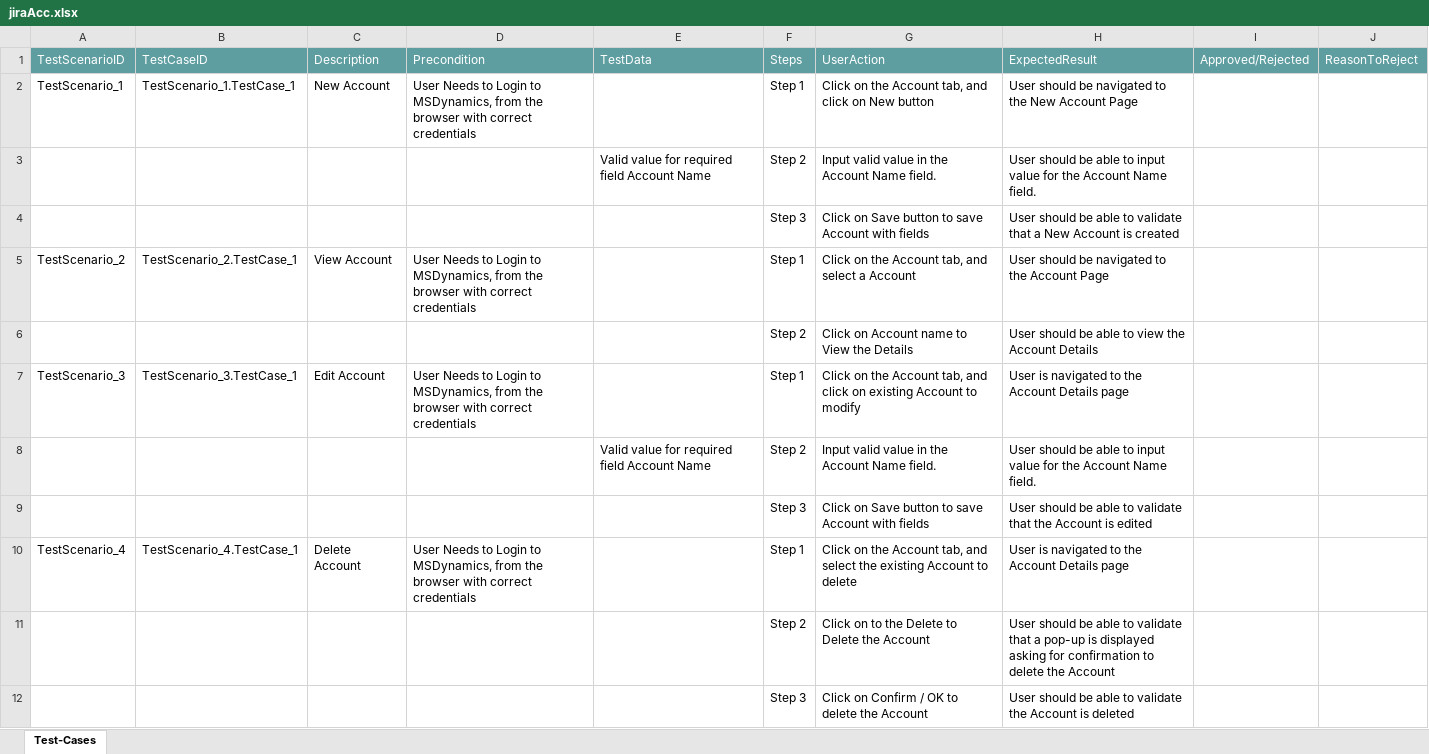
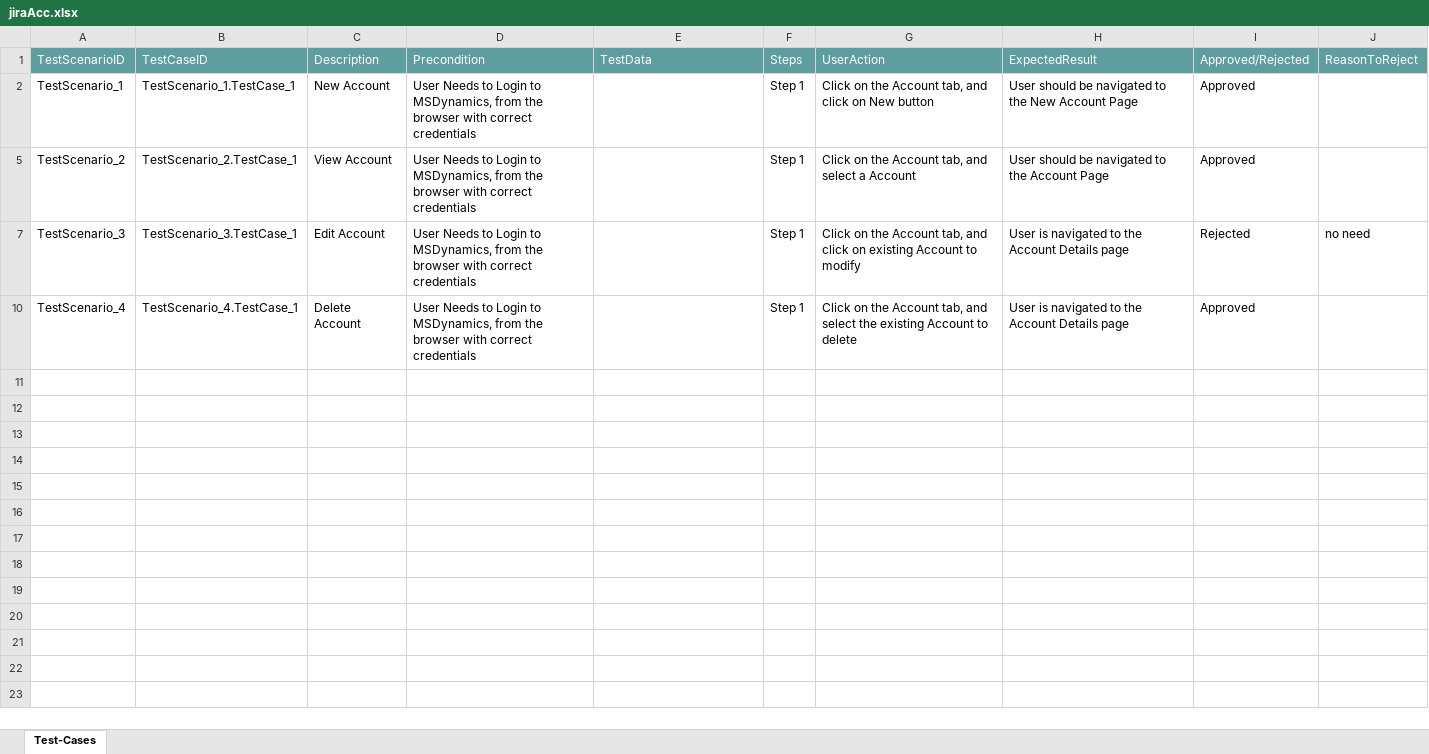
Before and after one commit to ShaikMohamedIrfan/MSD, an Excel workbook: jiraAcc.xlsx, sheet Test-Cases, drawn as a sheet; values as stored, in another font and other column widths than the file's, no borders; table styles not drawn; the diff names each change by its address in the sheet, - before the commit and + after, or states it on an @@ line.

Commit message:
Update jiraAcc.xlsx

```diff
--- a/jiraAcc.xlsx (sheet Test-Cases)
+++ b/jiraAcc.xlsx (sheet Test-Cases)
-I2: (empty)
+I2: Approved
@@ row 3 hidden:  |  |  |  | Valid value for required field Account Name | Step 2 | Input valid value in the Account Name field. | User should be able to input value for the Account Name field. @@
@@ row 4 hidden:  |  |  |  |  | Step 3 | Click on Save button to save Account with fields | User should be able to validate that a New Account is created @@
-I5: (empty)
+I5: Approved
@@ row 6 hidden:  |  |  |  |  | Step 2 | Click on Account name to View the Details | User should be able to view the Account Details @@
-I7: (empty)
+I7: Rejected
-J7: (empty)
+J7: no need
@@ row 8 hidden:  |  |  |  | Valid value for required field Account Name | Step 2 | Input valid value in the Account Name field. | User should be able to input value for the Account Name field. @@
@@ row 9 hidden:  |  |  |  |  | Step 3 | Click on Save button to save Account with fields | User should be able to validate that the Account is edited @@
-I10: (empty)
+I10: Approved
@@ row 11 hidden:  |  |  |  |  | Step 2 | Click on to the Delete to Delete the Account | User should be able to validate that a pop-up is displayed asking for confirmation to delete the Account @@
@@ row 12 hidden:  |  |  |  |  | Step 3 | Click on Confirm / OK to delete the Account | User should be able to validate the Account is deleted @@
```
